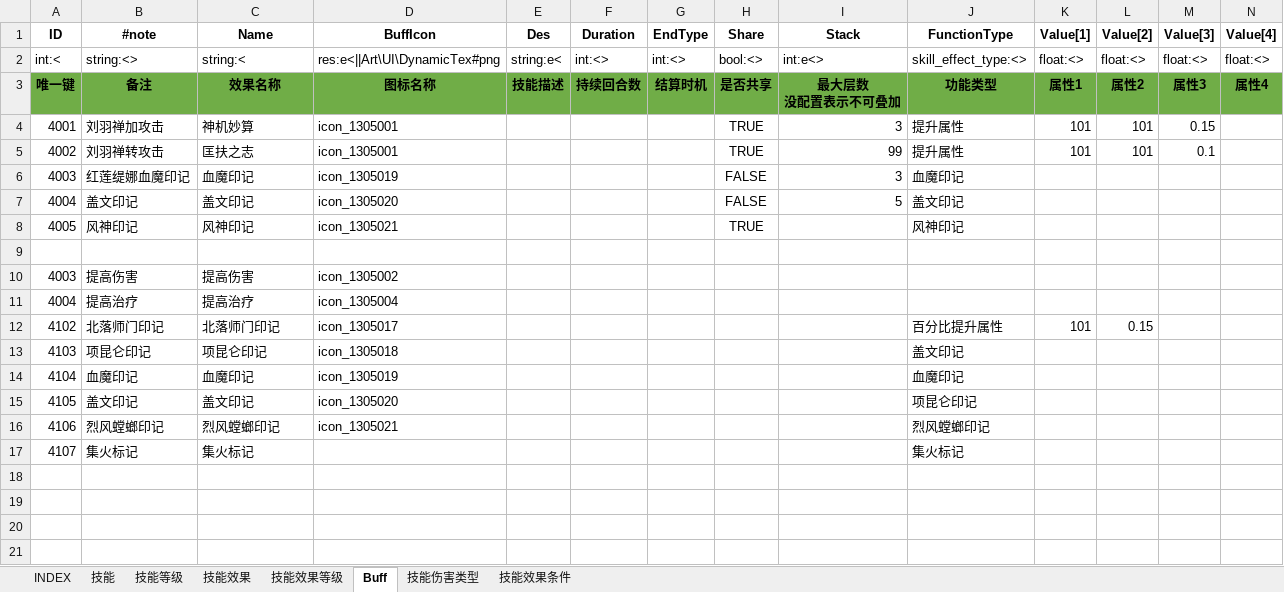
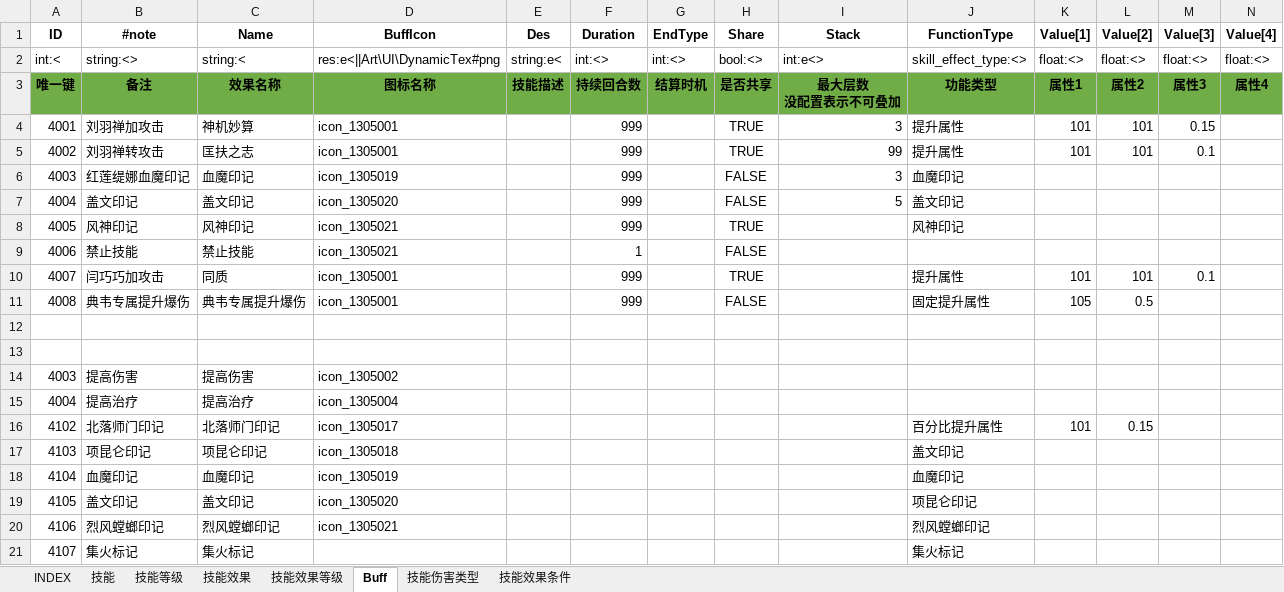
Before and after one commit to hataksumo/ExcelToLua, an Excel workbook: Excel/镇魂街/skill.技能.xlsx, sheet Buff, drawn as a sheet; only a part is shown; values as stored, in another font and other column widths than the file's, no borders; rows hold the shown columns only; the diff names each change by its address in the sheet, - before the commit and + after, or states it on an @@ line.

```diff
--- a/Excel/镇魂街/skill.技能.xlsx (sheet Buff)
+++ b/Excel/镇魂街/skill.技能.xlsx (sheet Buff)
-F4:F8 (Duration): (empty)
+F4:F8 (Duration): 999
+row 9: 4006 | 禁止技能 | 禁止技能 | icon_1305021 |  | 1 |  | FALSE
+row 10: 4007 | 闫巧巧加攻击 | 同质 | icon_1305001 |  | 999 |  | TRUE |  | 提升属性 | 101 | 101 | 0.1
+row 11: 4008 | 典韦专属提升爆伤 | 典韦专属提升爆伤 | icon_1305001 |  | 999 |  | FALSE |  | 固定提升属性 | 105 | 0.5
+row 12: (empty)
```
Also changed, not shown: sheet 技能效果等级, sheet 技能效果, sheet 技能伤害类型, formulas that keep their value, Excel/镇魂街/property.属性.xlsx.
